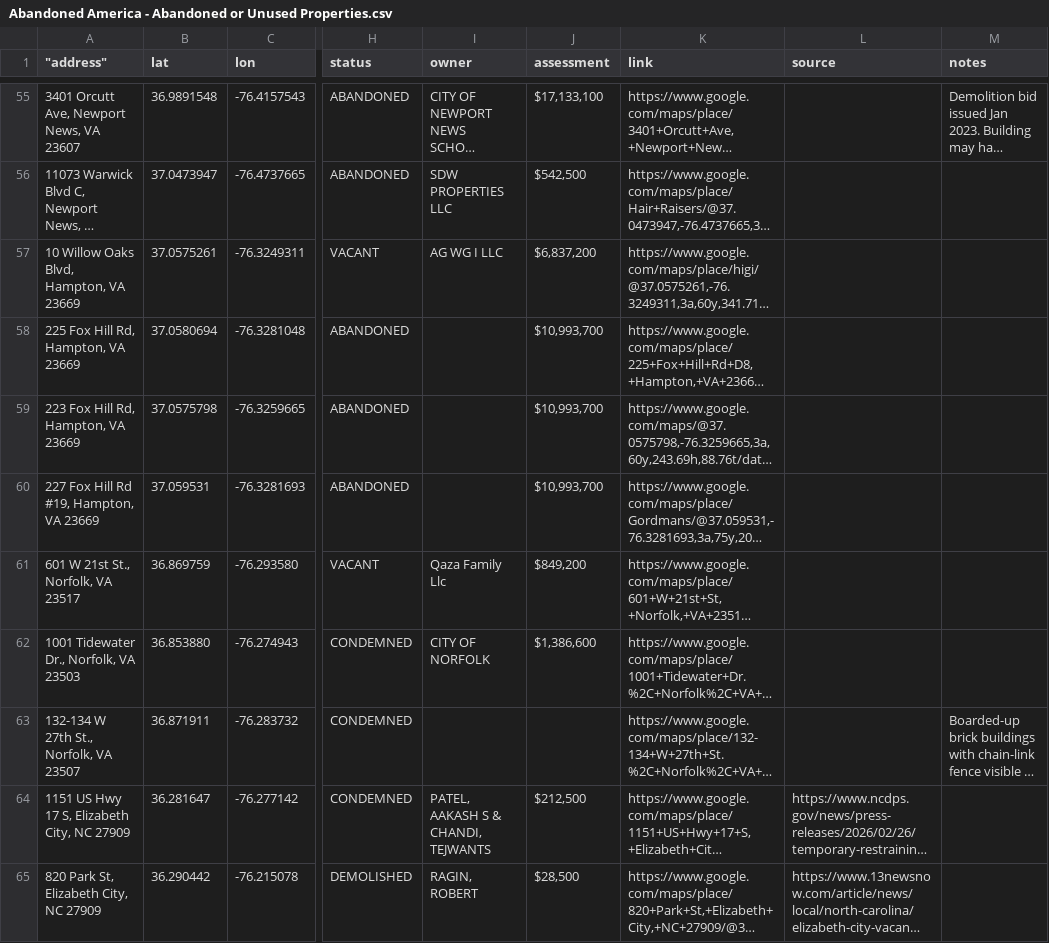
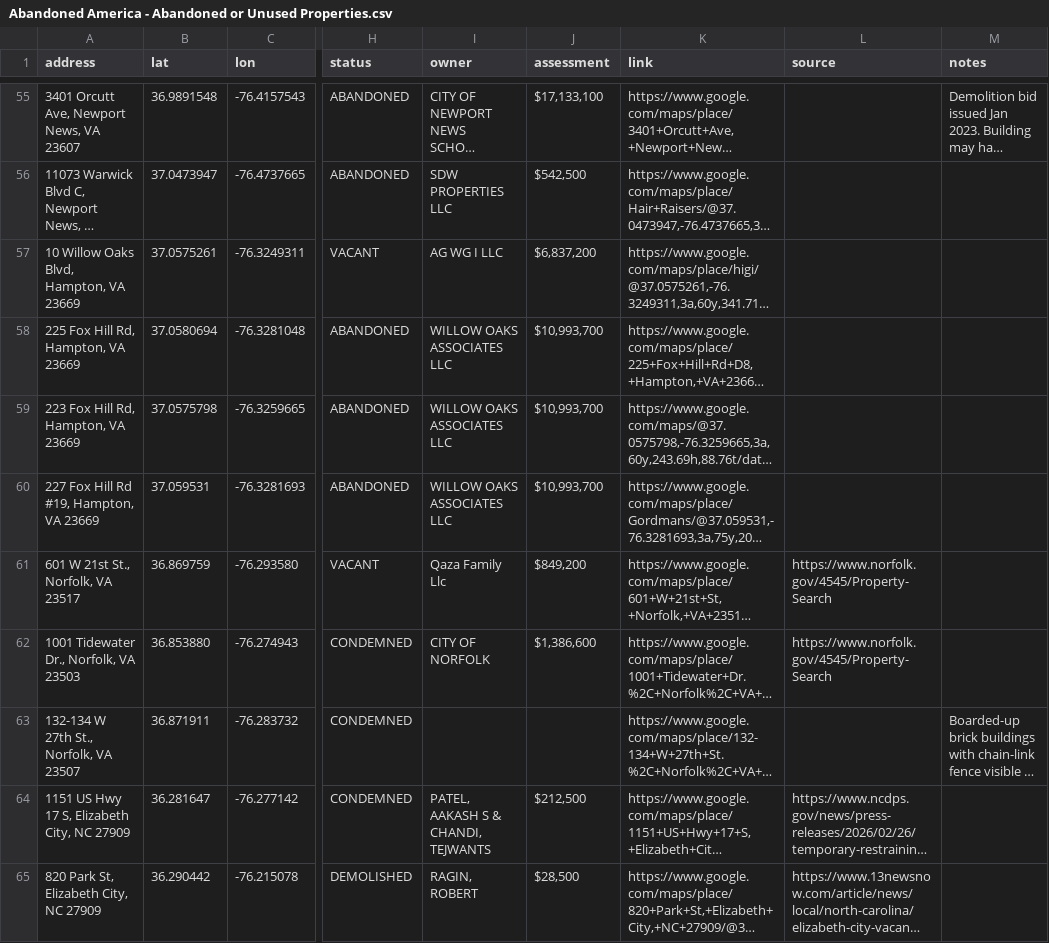
Before and after one commit to coldapache/AbandonedAmerica, a CSV file: Abandoned America - Abandoned or Unused Properties.csv, drawn as a sheet; only a part is shown, gaps mark what is left out; long unchanged cells end in …; the diff covers the shown part only; the diff names each change by its address in the sheet, - before the commit and + after, or states it on an @@ line.

```diff
--- a/Abandoned America - Abandoned or Unused Properties.csv
+++ b/Abandoned America - Abandoned or Unused Properties.csv
-A1: "address"
+A1: address
-I58:I60 (owner): (empty)
+I58:I60 (owner): WILLOW OAKS ASSOCIATES LLC
-L61:L62 (source): (empty)
+L61:L62 (source): https://www.norfolk.gov/4545/Property-Search
```
Also changed, not shown: 71 edited cells elsewhere in this file.
